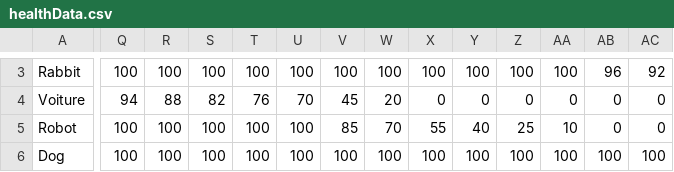
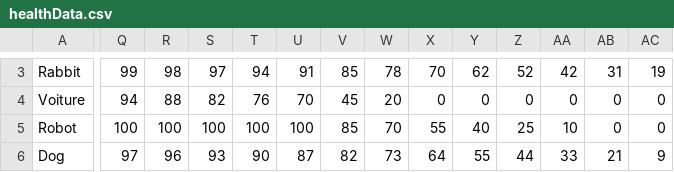
Before and after one commit to bakiuzun/project, a CSV file: healthData.csv, drawn as a sheet; only a part is shown, gaps mark what is left out; the diff covers the shown part only; the diff names each change by its address in the sheet, - before the commit and + after, or states it on an @@ line.

```diff
--- a/healthData.csv
+++ b/healthData.csv
-Q3: 100
+Q3: 99
-R3: 100
+R3: 98
-S3: 100
+S3: 97
-T3: 100
+T3: 94
-U3: 100
+U3: 91
-V3: 100
+V3: 85
-W3: 100
+W3: 78
-X3: 100
+X3: 70
-Y3: 100
+Y3: 62
-Z3: 100
+Z3: 52
-AA3: 100
+AA3: 42
-AB3: 96
+AB3: 31
-AC3: 92
+AC3: 19
-Q6: 100
+Q6: 97
-R6: 100
+R6: 96
-S6: 100
+S6: 93
-T6: 100
+T6: 90
-U6: 100
+U6: 87
-V6: 100
+V6: 82
-W6: 100
+W6: 73
-X6: 100
+X6: 64
-Y6: 100
+Y6: 55
-Z6: 100
+Z6: 44
-AA6: 100
+AA6: 33
-AB6: 100
+AB6: 21
-AC6: 100
+AC6: 9
```
Also changed, not shown: 37 edited cells elsewhere in this file, 1 other file.
